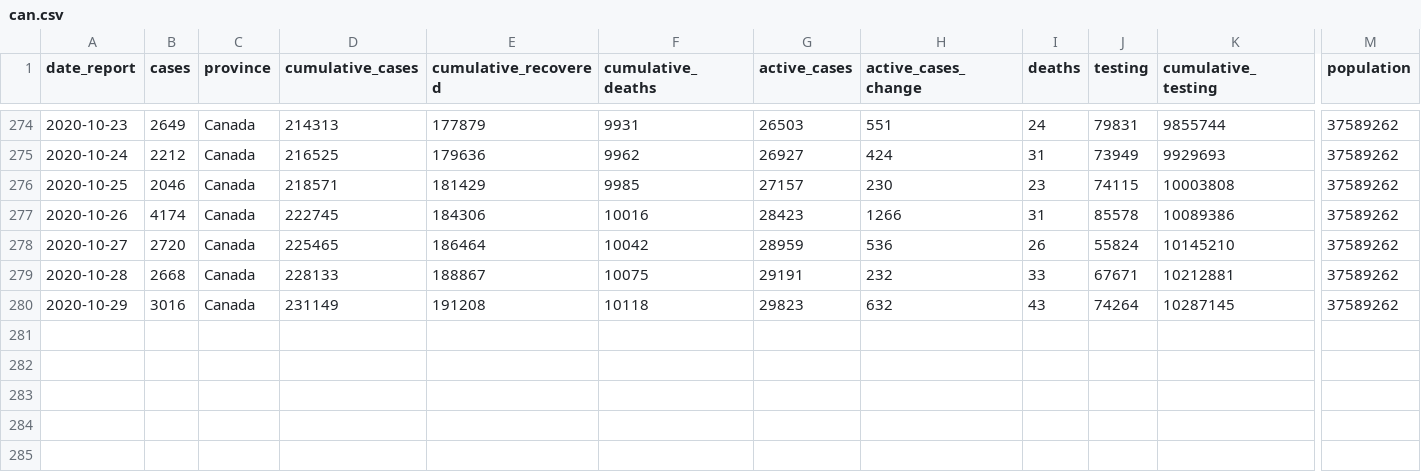
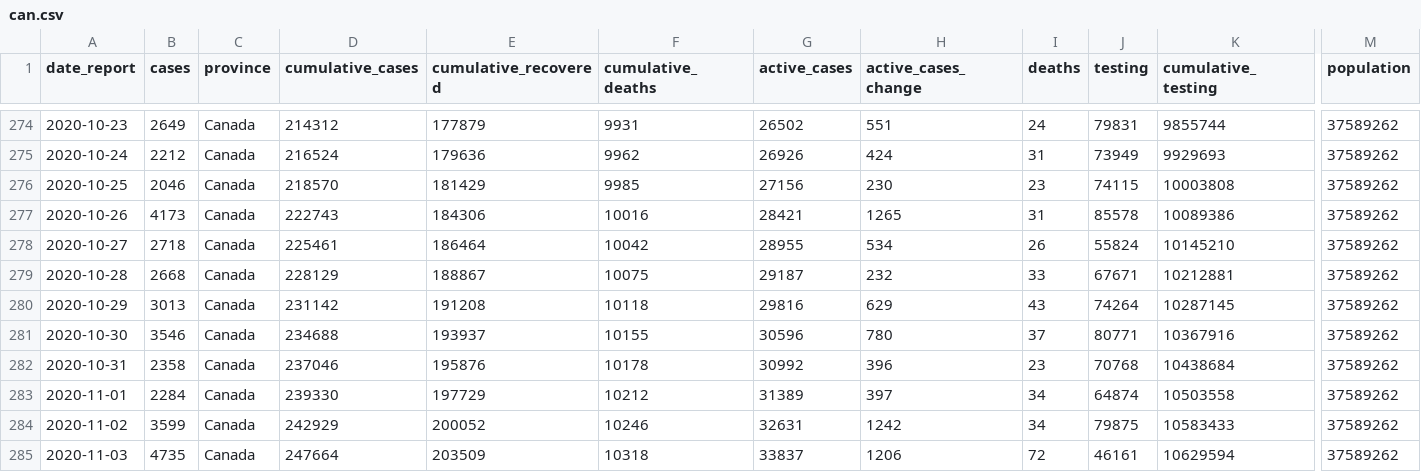
Before and after one commit to Kuan-Liu/Testing_Dash, a CSV file: docs/can.csv, drawn as a sheet; only a part is shown, gaps mark what is left out; rows hold the shown columns only; the diff covers the shown part only; the diff names each change by its address in the sheet, - before the commit and + after, or states it on an @@ line.

```diff
--- a/docs/can.csv
+++ b/docs/can.csv
-D274 (cumulative_cases): 214313
+D274 (cumulative_cases): 214312
-G274 (active_cases): 26503
+G274 (active_cases): 26502
-D275 (cumulative_cases): 216525
+D275 (cumulative_cases): 216524
-G275 (active_cases): 26927
+G275 (active_cases): 26926
-D276 (cumulative_cases): 218571
+D276 (cumulative_cases): 218570
-G276 (active_cases): 27157
+G276 (active_cases): 27156
-B277 (cases): 4174
+B277 (cases): 4173
-D277 (cumulative_cases): 222745
+D277 (cumulative_cases): 222743
-G277 (active_cases): 28423
+G277 (active_cases): 28421
-H277 (active_cases_change): 1266
+H277 (active_cases_change): 1265
-B278 (cases): 2720
+B278 (cases): 2718
-D278 (cumulative_cases): 225465
+D278 (cumulative_cases): 225461
-G278 (active_cases): 28959
+G278 (active_cases): 28955
-H278 (active_cases_change): 536
+H278 (active_cases_change): 534
-D279 (cumulative_cases): 228133
+D279 (cumulative_cases): 228129
-G279 (active_cases): 29191
+G279 (active_cases): 29187
-B280 (cases): 3016
+B280 (cases): 3013
-D280 (cumulative_cases): 231149
+D280 (cumulative_cases): 231142
-G280 (active_cases): 29823
+G280 (active_cases): 29816
-H280 (active_cases_change): 632
+H280 (active_cases_change): 629
+row 281: 2020-10-30 | 3546 | Canada | 234688 | 193937 | 10155 | 30596 | 780 | 37 | 80771 | 10367916 | 37589262
+row 282: 2020-10-31 | 2358 | Canada | 237046 | 195876 | 10178 | 30992 | 396 | 23 | 70768 | 10438684 | 37589262
+row 283: 2020-11-01 | 2284 | Canada | 239330 | 197729 | 10212 | 31389 | 397 | 34 | 64874 | 10503558 | 37589262
+row 284: 2020-11-02 | 3599 | Canada | 242929 | 200052 | 10246 | 32631 | 1242 | 34 | 79875 | 10583433 | 37589262
+row 285: 2020-11-03 | 4735 | Canada | 247664 | 203509 | 10318 | 33837 | 1206 | 72 | 46161 | 10629594 | 37589262
```
Also changed, not shown: 32 edited cells elsewhere in this file, docs/df_trajectory.csv, docs/df_trajectory_can.csv, 3 other files.
